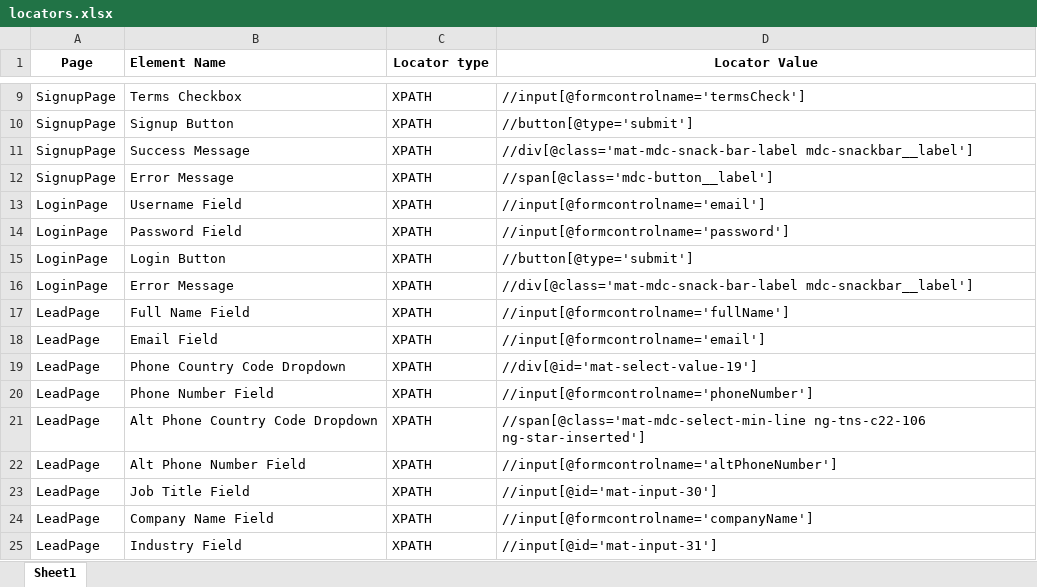
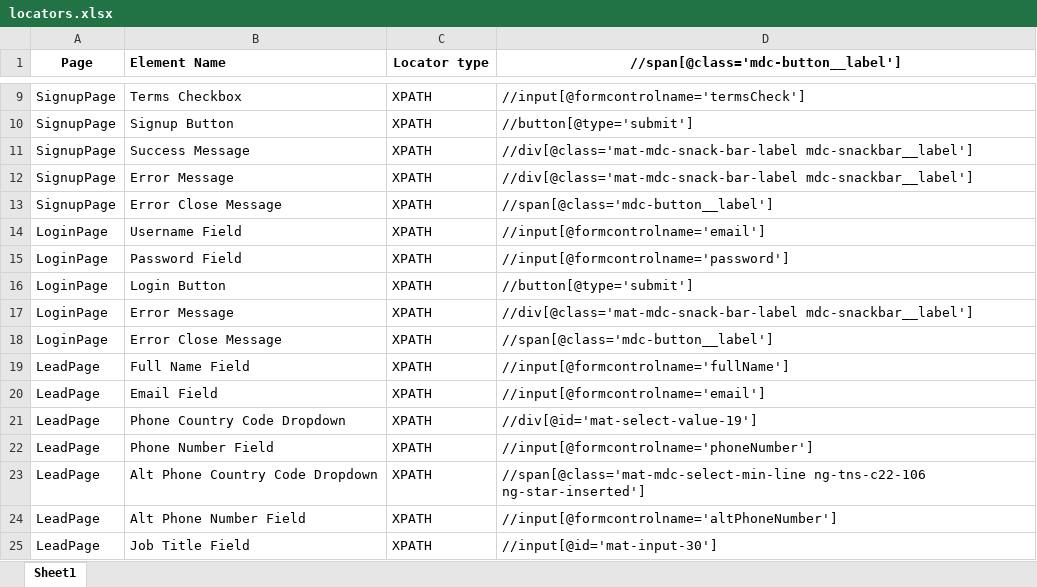
Before and after one commit to BoldTek-India/Generic_web_automation_framework, an Excel workbook: resources/locators.xlsx, sheet Sheet1, drawn as a sheet; only a part is shown, gaps mark what is left out; the shorter side is filled out with more unchanged rows; values as stored, in another font and other column widths than the file's, no borders; the diff names each change by its address in the sheet, - before the commit and + after, or states it on an @@ line.

Commit message:
Completed Signup module with another test case and added HTML report

```diff
--- a/resources/locators.xlsx (sheet Sheet1)
+++ b/resources/locators.xlsx (sheet Sheet1)
-D1: Locator Value
+D1: //span[@class='mdc-button__label']
-D12: //span[@class='mdc-button__label']
+D12: //div[@class='mat-mdc-snack-bar-label mdc-snackbar__label']
+row 13: SignupPage | Error Close Message | XPATH | //span[@class='mdc-button__label']
+row 18: LoginPage | Error Close Message | XPATH | //span[@class='mdc-button__label']
```
Also changed, not shown: 4 other files.
